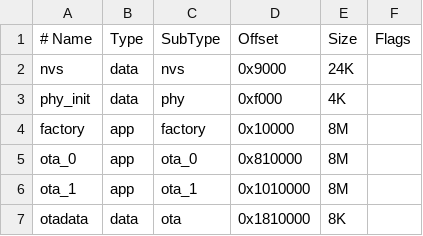
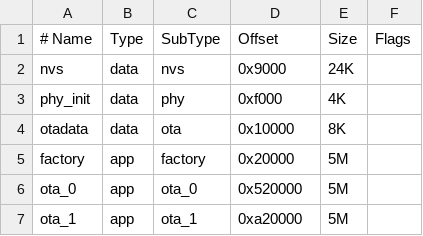
Before and after one commit to Darkone83/TypeN, a CSV file: TypeN/src/partitions.csv, drawn as a sheet; removed rows and columns are numbered as before the commit, all else as after; the diff names each change by its address in the sheet, - before the commit and + after, or states it on an @@ line.

Commit message:
Updates
Ui cleanup
OTA Fixes
WebUI updates
partition reformatting

```diff
--- a/TypeN/src/partitions.csv
+++ b/TypeN/src/partitions.csv
+row 4: otadata | data | ota | 0x10000 | 8K
-D5 (Offset): 0x10000
+D5 (Offset): 0x20000
-E5:E7 (Size): 8M
+E5:E7 (Size): 5M
-D6 (Offset): 0x810000
+D6 (Offset): 0x520000
-D7 (Offset): 0x1010000
+D7 (Offset): 0xa20000
-row 7: otadata | data | ota | 0x1810000 | 8K
```
Also changed, not shown: TypeN_WiFi/src/partitions.csv, 19 other files.
